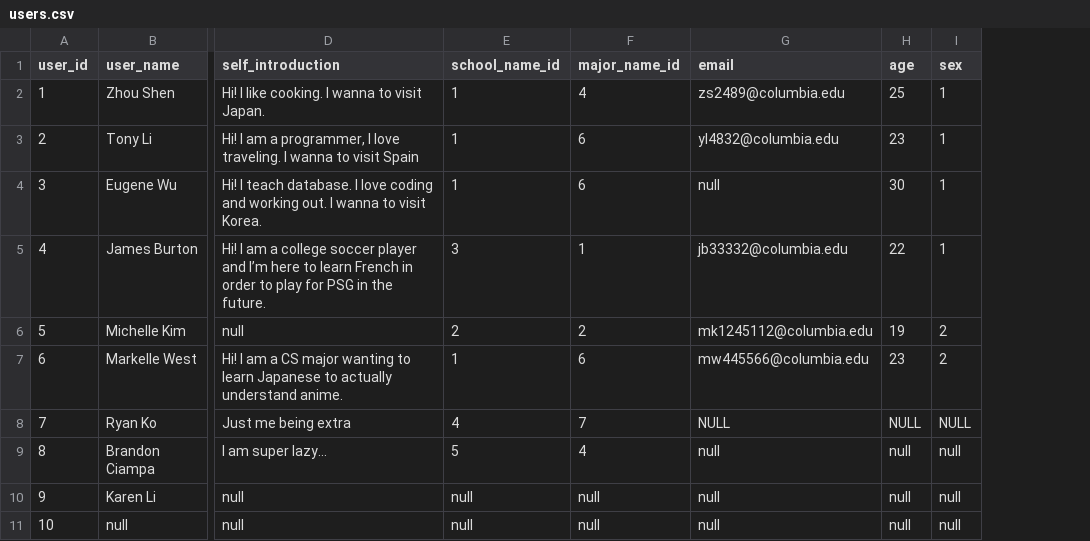
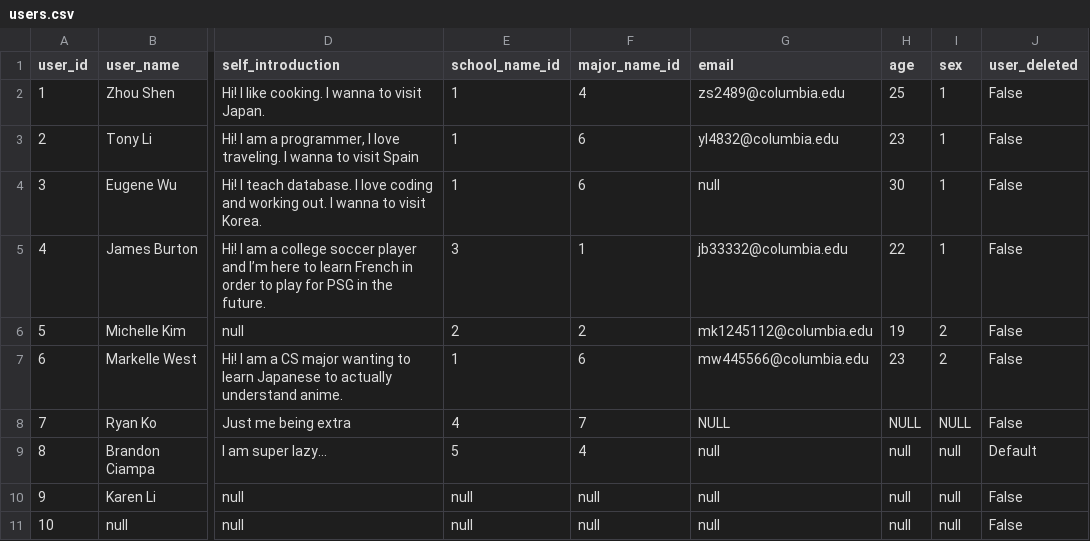
Before and after one commit to litony99/language_platform, a CSV file: external_data_files/csv_files/users.csv, drawn as a sheet; only a part is shown, gaps mark what is left out; the diff names each change by its address in the sheet, - before the commit and + after, or states it on an @@ line.

Commit message:
Update users.csv

```diff
--- a/external_data_files/csv_files/users.csv
+++ b/external_data_files/csv_files/users.csv
+column J (user_deleted), rows 2-11: False | False | False | False | False | False | False | Default | False | False
```
